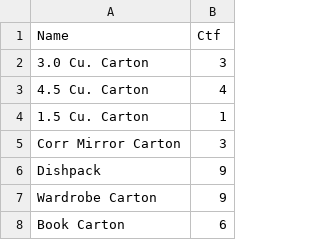
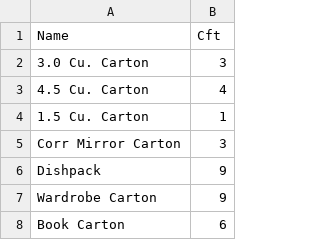
Before and after one commit to MoveMasters/MoveEasy, a CSV file: shippingData/shippingData.csv, drawn as a sheet; only a part is shown.

```diff
--- a/shippingData/shippingData.csv
+++ b/shippingData/shippingData.csv
@@ -1,2 +1,2 @@
-Name	Ctf
+Name	Cft
 3.0 Cu. Carton	3
```
Also changed, not shown: 3 other files.
